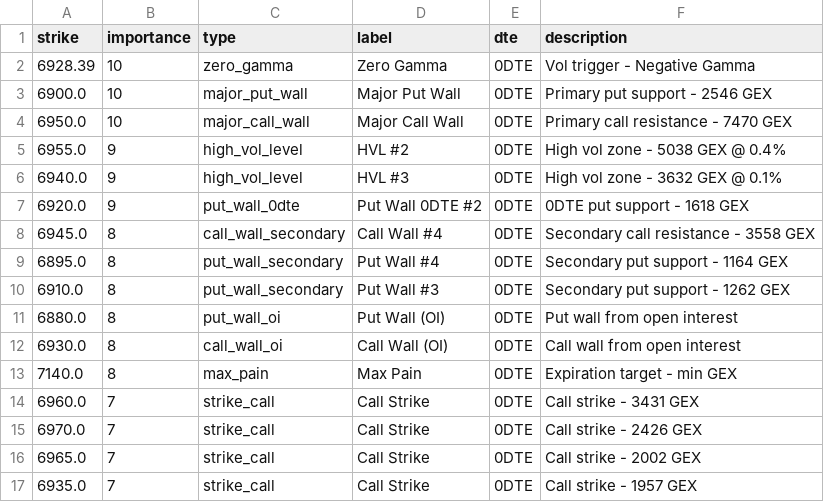
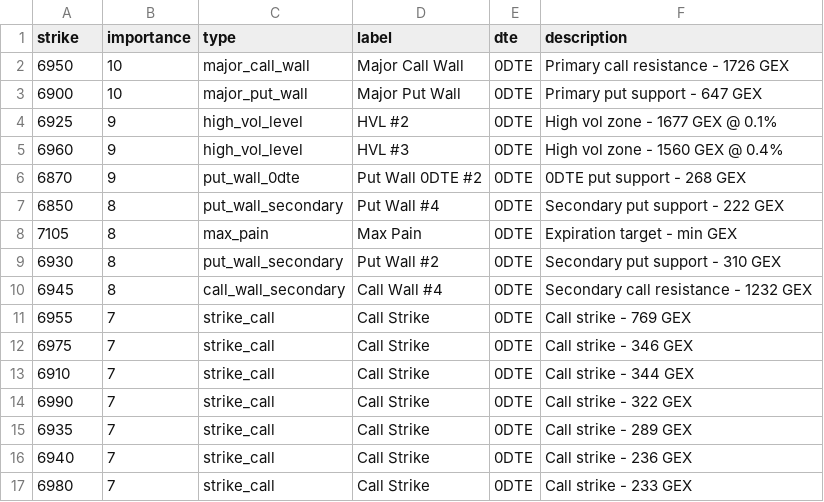
Before and after one commit to enzocosson/gex-levels-manual, a CSV file: es_gex_one.csv, drawn as a sheet; only a part is shown; the diff covers the shown part only.

```diff
--- a/es_gex_one.csv
+++ b/es_gex_one.csv
@@ -1,17 +1,17 @@
 strike,importance,type,label,dte,description
-6928.39,10,zero_gamma,Zero Gamma,0DTE,Vol trigger - Negative Gamma
-6900.0,10,major_put_wall,Major Put Wall,0DTE,Primary put support - 2546 GEX
-6950.0,10,major_call_wall,Major Call Wall,0DTE,Primary call resistance - 7470 GEX
-6955.0,9,high_vol_level,HVL #2,0DTE,High vol zone - 5038 GEX @ 0.4%
-6940.0,9,high_vol_level,HVL #3,0DTE,High vol zone - 3632 GEX @ 0.1%
-6920.0,9,put_wall_0dte,Put Wall 0DTE #2,0DTE,0DTE put support - 1618 GEX
-6945.0,8,call_wall_secondary,Call Wall #4,0DTE,Secondary call resistance - 3558 GEX
-6895.0,8,put_wall_secondary,Put Wall #4,0DTE,Secondary put support - 1164 GEX
-6910.0,8,put_wall_secondary,Put Wall #3,0DTE,Secondary put support - 1262 GEX
-6880.0,8,put_wall_oi,Put Wall (OI),0DTE,Put wall from open interest
-6930.0,8,call_wall_oi,Call Wall (OI),0DTE,Call wall from open interest
-7140.0,8,max_pain,Max Pain,0DTE,Expiration target - min GEX
-6960.0,7,strike_call,Call Strike,0DTE,Call strike - 3431 GEX
-6970.0,7,strike_call,Call Strike,0DTE,Call strike - 2426 GEX
-6965.0,7,strike_call,Call Strike,0DTE,Call strike - 2002 GEX
-6935.0,7,strike_call,Call Strike,0DTE,Call strike - 1957 GEX
+6950,10,major_call_wall,Major Call Wall,0DTE,Primary call resistance - 1726 GEX
+6900,10,major_put_wall,Major Put Wall,0DTE,Primary put support - 647 GEX
+6925,9,high_vol_level,HVL #2,0DTE,High vol zone - 1677 GEX @ 0.1%
+6960,9,high_vol_level,HVL #3,0DTE,High vol zone - 1560 GEX @ 0.4%
+6870,9,put_wall_0dte,Put Wall 0DTE #2,0DTE,0DTE put support - 268 GEX
+6850,8,put_wall_secondary,Put Wall #4,0DTE,Secondary put support - 222 GEX
+7105,8,max_pain,Max Pain,0DTE,Expiration target - min GEX
+6930,8,put_wall_secondary,Put Wall #2,0DTE,Secondary put support - 310 GEX
+6945,8,call_wall_secondary,Call Wall #4,0DTE,Secondary call resistance - 1232 GEX
+6955,7,strike_call,Call Strike,0DTE,Call strike - 769 GEX
+6975,7,strike_call,Call Strike,0DTE,Call strike - 346 GEX
+6910,7,strike_call,Call Strike,0DTE,Call strike - 344 GEX
+6990,7,strike_call,Call Strike,0DTE,Call strike - 322 GEX
+6935,7,strike_call,Call Strike,0DTE,Call strike - 289 GEX
+6940,7,strike_call,Call Strike,0DTE,Call strike - 236 GEX
+6980,7,strike_call,Call Strike,0DTE,Call strike - 233 GEX
```
Also changed, not shown: 1 removed row and 2 edited cells elsewhere in this file, es_gex_full.csv, es_gex_zero.csv, 5 other files.
